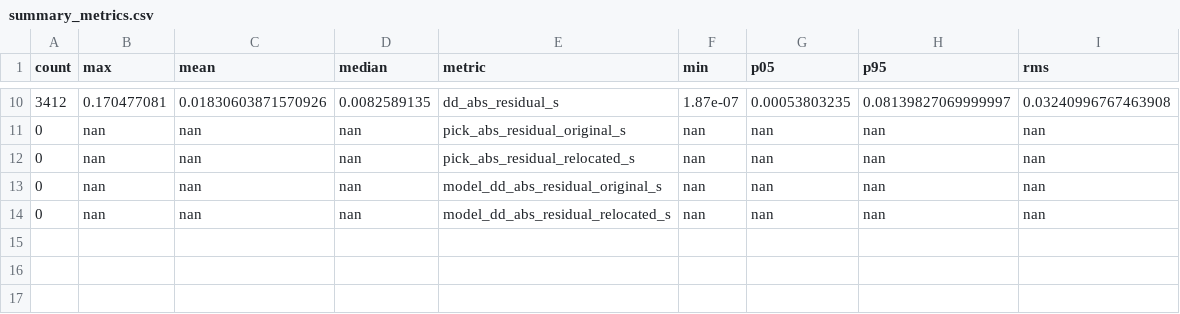
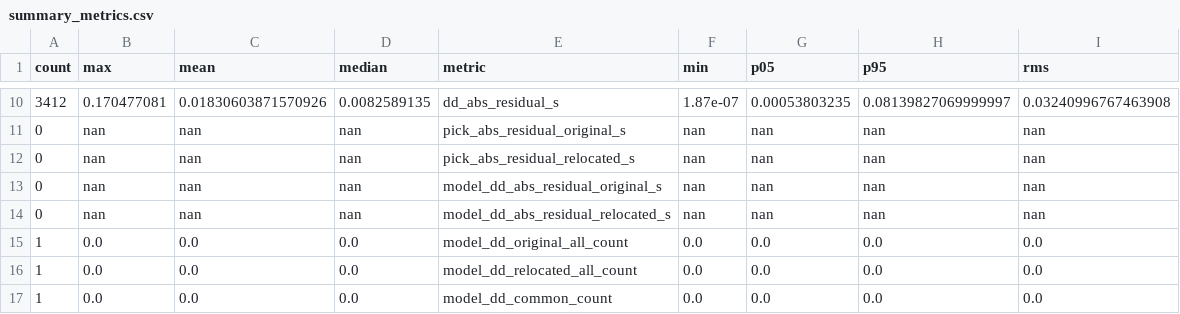
Before and after one commit to QuentinBrissaud/hypodd_custom, a CSV file: quality_report_example_check/summary_metrics.csv, drawn as a sheet; only a part is shown, gaps mark what is left out; the diff names each change by its address in the sheet, - before the commit and + after, or states it on an @@ line.

```diff
--- a/quality_report_example_check/summary_metrics.csv
+++ b/quality_report_example_check/summary_metrics.csv
+row 15: 1 | 0.0 | 0.0 | 0.0 | model_dd_original_all_count | 0.0 | 0.0 | 0.0 | 0.0
+row 16: 1 | 0.0 | 0.0 | 0.0 | model_dd_relocated_all_count | 0.0 | 0.0 | 0.0 | 0.0
+row 17: 1 | 0.0 | 0.0 | 0.0 | model_dd_common_count | 0.0 | 0.0 | 0.0 | 0.0
```
Also changed, not shown: quality_report_example_check/iteration_convergence.csv, 3 other files.
